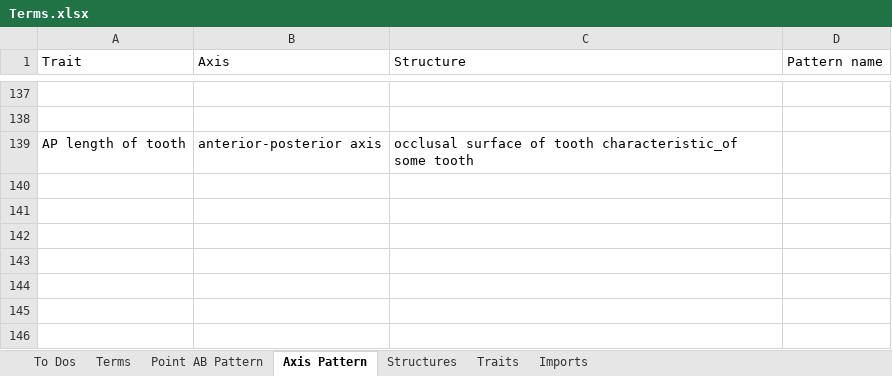
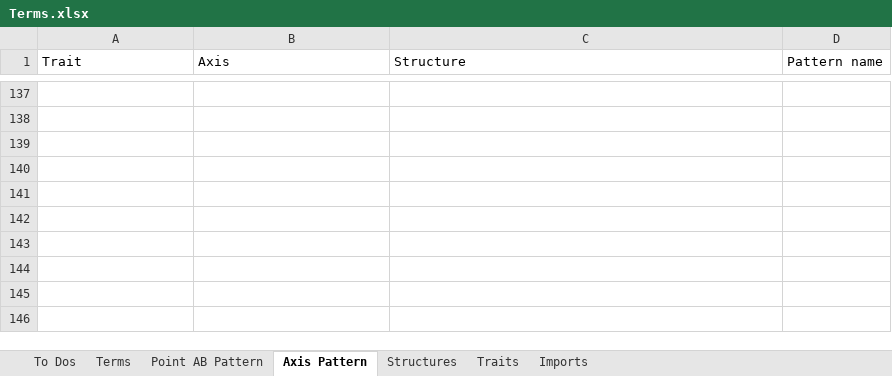
Before and after one commit to futres/fovt, an Excel workbook: Terms.xlsx, sheet Axis Pattern, drawn as a sheet; only a part is shown, gaps mark what is left out; values as stored, in another font and other column widths than the file's, no borders; the diff names each change by its address in the sheet, - before the commit and + after, or states it on an @@ line.

Commit message:
Update Terms.xlsx

```diff
--- a/Terms.xlsx (sheet Axis Pattern)
+++ b/Terms.xlsx (sheet Axis Pattern)
-row 139: AP length of tooth | anterior-posterior axis | occlusal surface of tooth characteristic_of some tooth
+row 139: (empty)
```
